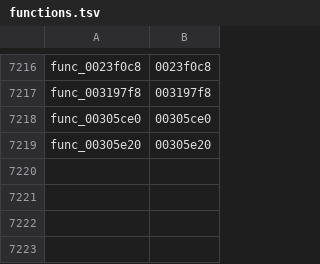
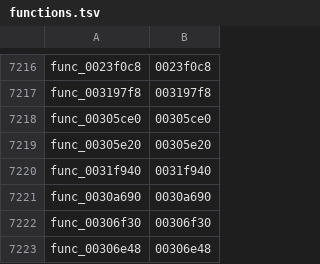
Before and after one commit to GovanifY/kh2, a TSV file: functions.tsv, drawn as a sheet; only a part is shown, gaps mark what is left out.

```diff
--- a/functions.tsv
+++ b/functions.tsv
@@ -7219 +7219,5 @@ func_00305ce0	00305ce0
 func_00305e20	00305e20
+func_0031f940	0031f940
+func_0030a690	0030a690
+func_00306f30	00306f30
+func_00306e48	00306e48
```
Also changed, not shown: 4 other files.
